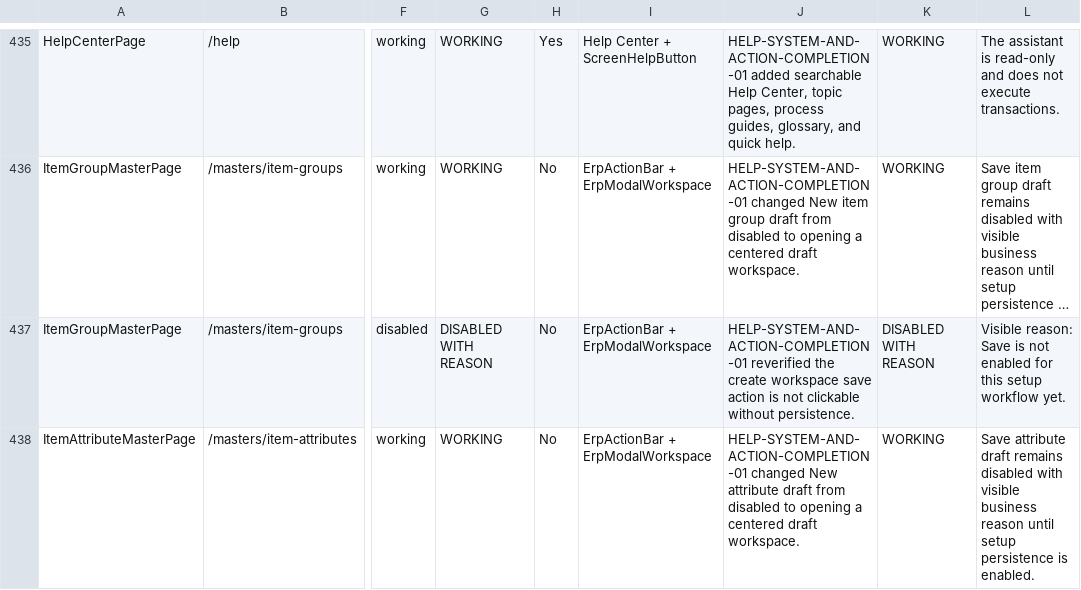
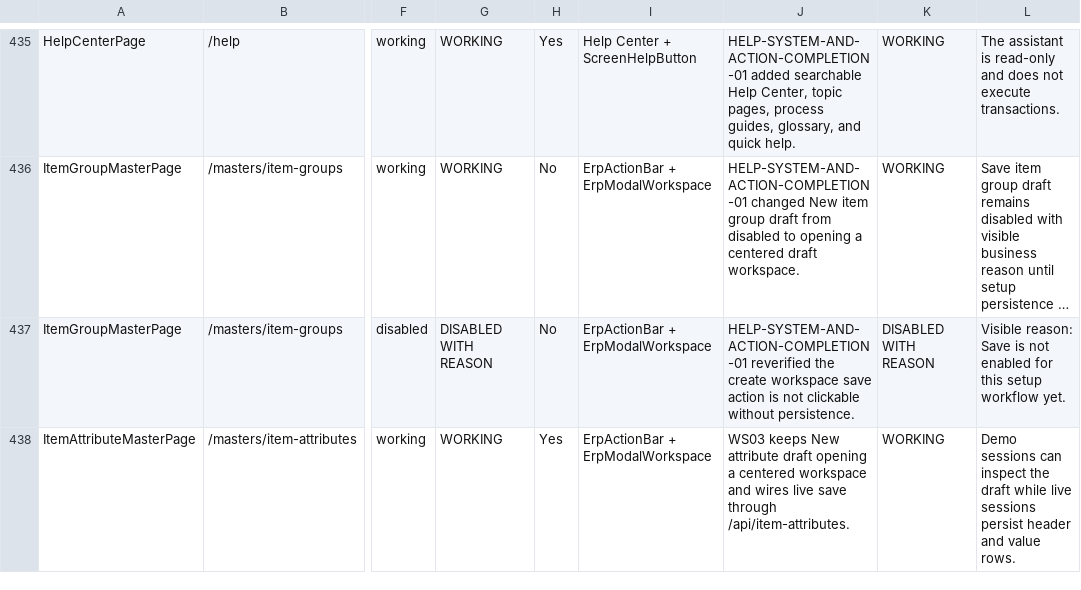
Before and after one commit to SpringTimeSoftware/Manufacturing, a CSV file: 07-ux-governance/action_truth_matrix.csv, drawn as a sheet; only a part is shown, gaps mark what is left out; long unchanged cells end in …; the diff covers the shown part only; the diff names each change by its address in the sheet, - before the commit and + after, or states it on an @@ line.

```diff
--- a/07-ux-governance/action_truth_matrix.csv
+++ b/07-ux-governance/action_truth_matrix.csv
-H438: No
+H438: Yes
-J438: HELP-SYSTEM-AND-ACTION-COMPLETION-01 changed New attribute draft from disabled to opening a centered draft workspace.
+J438: WS03 keeps New attribute draft opening a centered workspace and wires live save through /api/item-attributes.
-L438: Save attribute draft remains disabled with visible business reason until setup persistence is enabled.
+L438: Demo sessions can inspect the draft while live sessions persist header and value rows.
```
Also changed, not shown: 1 added row and 12 edited cells elsewhere in this file, 07-governance/entity_field_schema_matrix.csv, 07-governance/screen_field_violation_matrix.csv, 52 other files.
